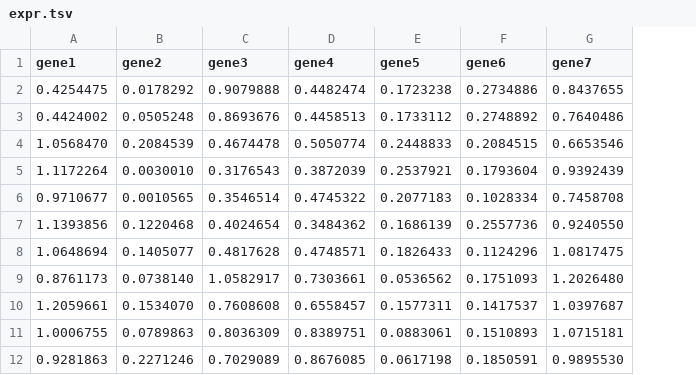
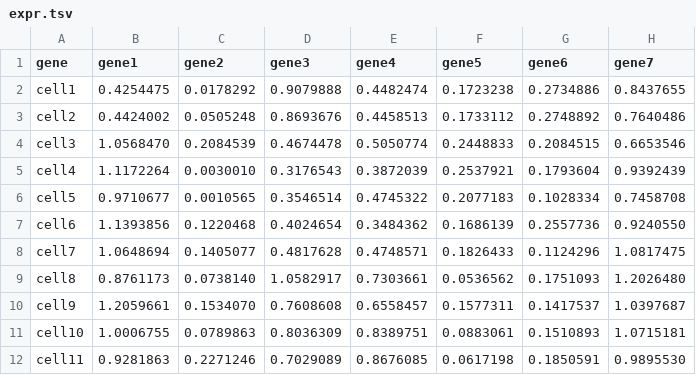
Before and after one commit to livj4711/merlin-p, a TSV file: example/expr.tsv, drawn as a sheet; only a part is shown; the diff names each change by its address in the sheet, - before the commit and + after, or states it on an @@ line.

```diff
--- a/example/expr.tsv
+++ b/example/expr.tsv
+column A (gene), rows 2-12: cell1 | cell2 | cell3 | cell4 | cell5 | cell6 | cell7 | cell8 | cell9 | cell10 | cell11
```
Also changed, not shown: 7 other files.
